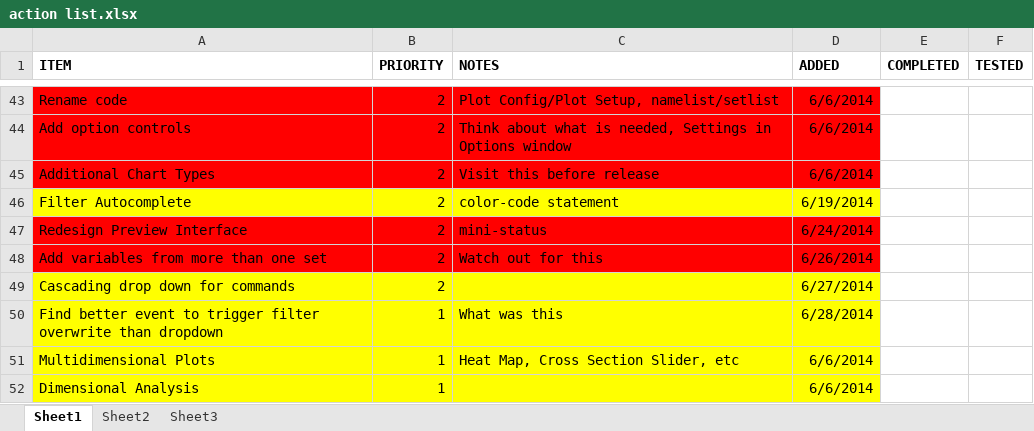
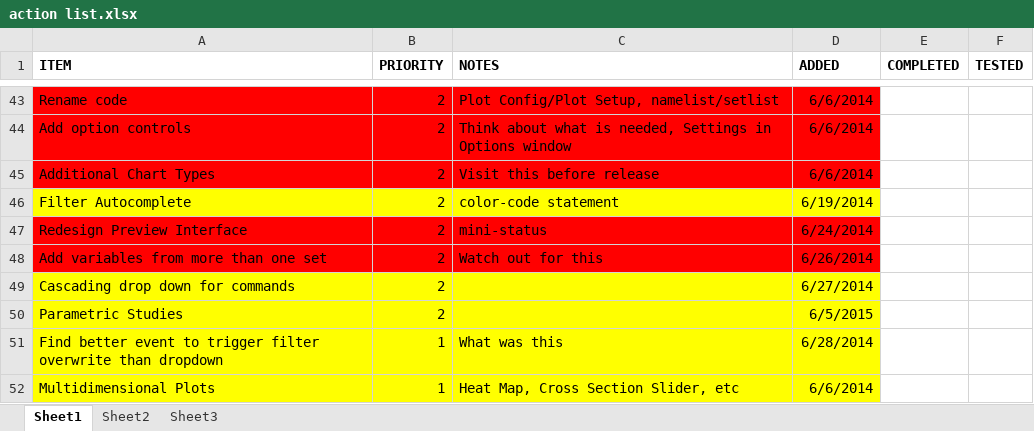
Before and after one commit to MultigraphScottKoff/Multigraph, an Excel workbook: action list.xlsx, sheet Sheet1, drawn as a sheet; only a part is shown, gaps mark what is left out; the shorter side is filled out with more unchanged rows; values as stored, in another font and other column widths than the file's, no borders; the diff names each change by its address in the sheet, - before the commit and + after, or states it on an @@ line.

Commit message:
chartfx files and action update

```diff
--- a/action list.xlsx (sheet Sheet1)
+++ b/action list.xlsx (sheet Sheet1)
+row 50: Parametric Studies | 2 |  | 6/5/2015
```
Also changed, not shown: 17 other files.
